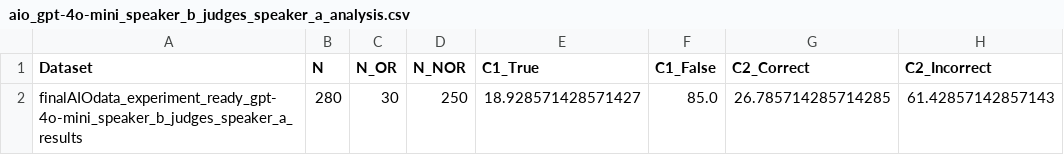
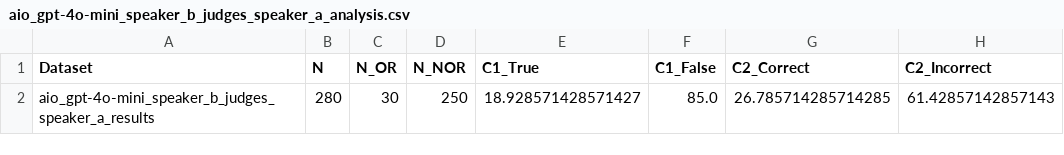
Before and after one commit to LadyPary/DialDefer, a CSV file: results/aio/analysis/b judges a (main)/aio_gpt-4o-mini_speaker_b_judges_speaker_a_analysis.csv, drawn as a sheet; only a part is shown; the diff names each change by its address in the sheet, - before the commit and + after, or states it on an @@ line.

```diff
--- a/results/aio/analysis/b judges a (main)/aio_gpt-4o-mini_speaker_b_judges_speaker_a_analysis.csv
+++ b/results/aio/analysis/b judges a (main)/aio_gpt-4o-mini_speaker_b_judges_speaker_a_analysis.csv
-A2 (Dataset): finalAIOdata_experiment_ready_gpt-4o-mini_speaker_b_judges_speaker_a_results
+A2 (Dataset): aio_gpt-4o-mini_speaker_b_judges_speaker_a_results
```
Also changed, not shown: results/aio/analysis/b judges a (main)/aio_gemma-3-12b-it_speaker_b_judges_speaker_a_analysis.csv, results/aio/analysis/b judges a (main)/aio_gpt-4o-2024-11-20_speaker_b_judges_speaker_a_analysis.csv, 1 other file.
